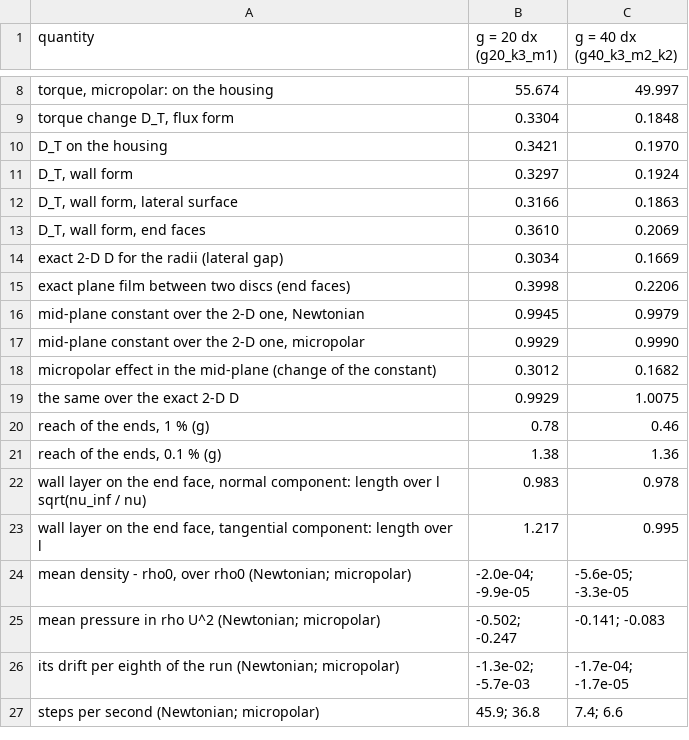
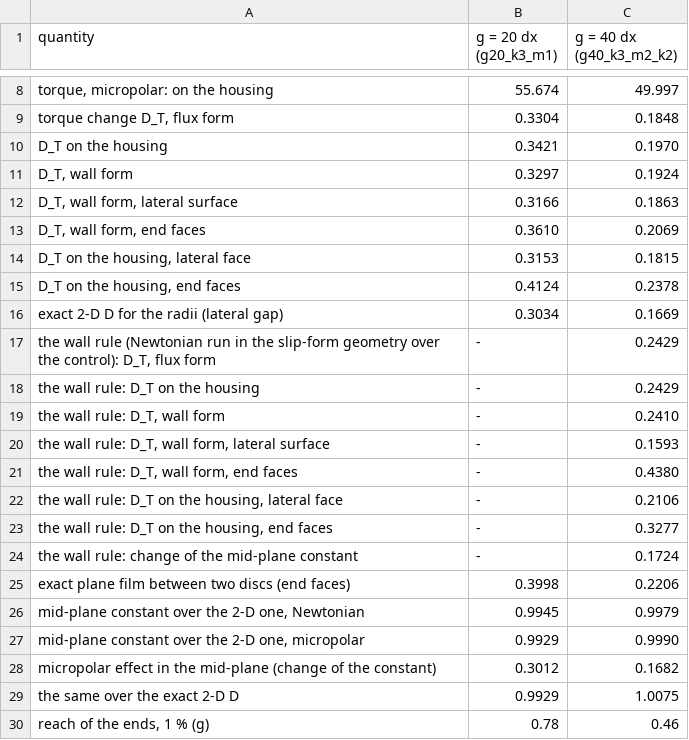
Before and after one commit to cchenyixuan/vulkan-demo, a CSV file: data/micropolar/ch5_draft/tab_15b_three_dimensional.csv, drawn as a sheet; only a part is shown, gaps mark what is left out; the shorter side is filled out with more unchanged rows.

```diff
--- a/data/micropolar/ch5_draft/tab_15b_three_dimensional.csv
+++ b/data/micropolar/ch5_draft/tab_15b_three_dimensional.csv
@@ -13,3 +13,13 @@ D_T on the housing,0.3421,0.1970
 "D_T, wall form, end faces",0.3610,0.2069
+"D_T on the housing, lateral face",0.3153,0.1815
+"D_T on the housing, end faces",0.4124,0.2378
 exact 2-D D for the radii (lateral gap),0.3034,0.1669
+"the wall rule (Newtonian run in the slip-form geometry over the control): D_T, flux form",-,0.2429
+the wall rule: D_T on the housing,-,0.2429
+"the wall rule: D_T, wall form",-,0.2410
+"the wall rule: D_T, wall form, lateral surface",-,0.1593
+"the wall rule: D_T, wall form, end faces",-,0.4380
+"the wall rule: D_T on the housing, lateral face",-,0.2106
+"the wall rule: D_T on the housing, end faces",-,0.3277
+the wall rule: change of the mid-plane constant,-,0.1724
 exact plane film between two discs (end faces),0.3998,0.2206
```
Also changed, not shown: 13 other files.
